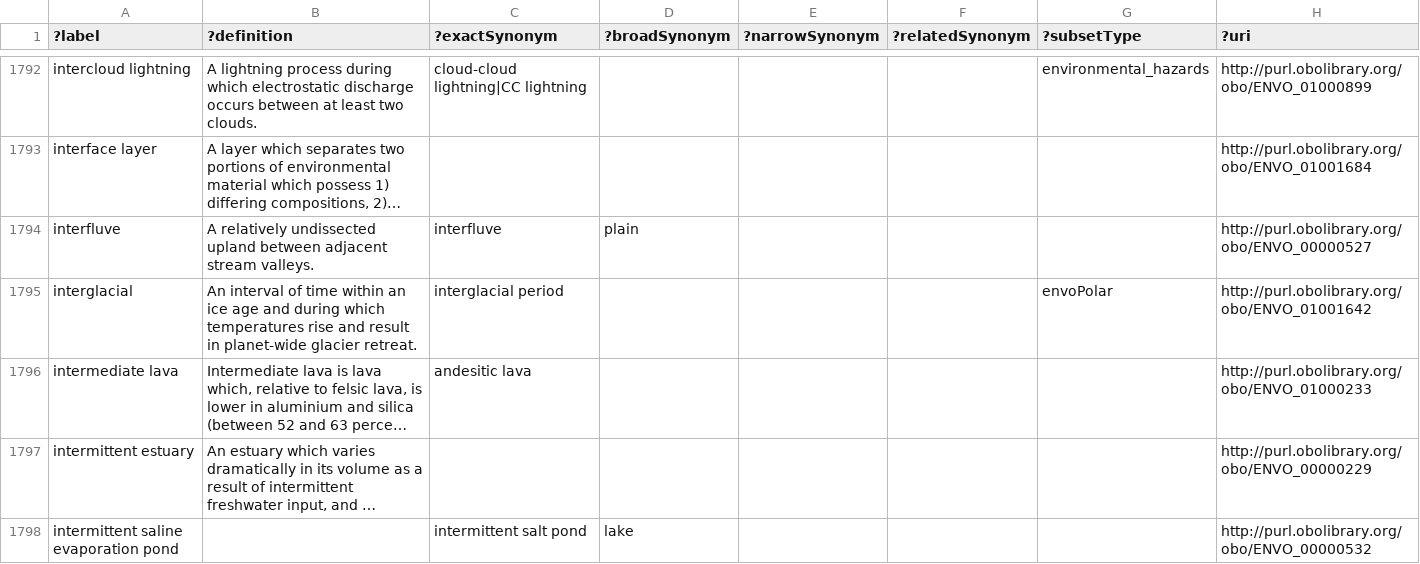
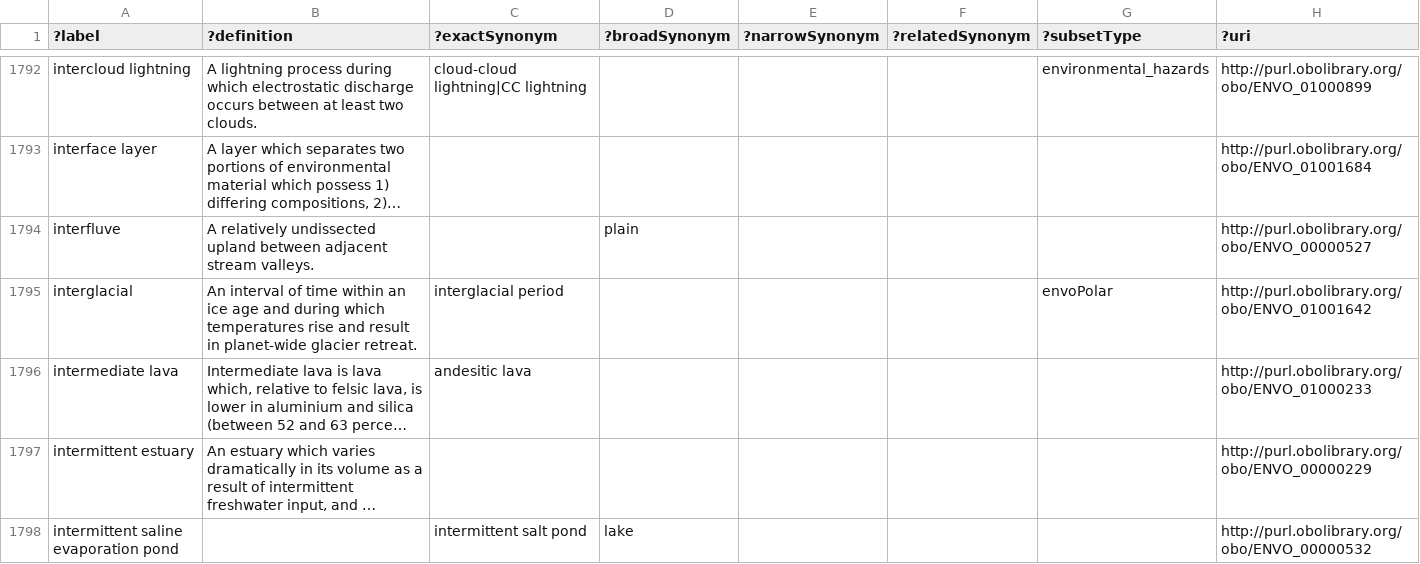
Before and after one commit to EnvironmentOntology/envo, a TSV file: src/envo/reports/envo-termTable.tsv, drawn as a sheet; only a part is shown, gaps mark what is left out; long unchanged cells end in …; the diff covers the shown part only; the diff names each change by its address in the sheet, - before the commit and + after, or states it on an @@ line.

Commit message:
fix: remove exact synonym road

```diff
--- a/src/envo/reports/envo-termTable.tsv
+++ b/src/envo/reports/envo-termTable.tsv
-C1794 (?exactSynonym): interfluve
+C1794 (?exactSynonym): (empty)
```
Also changed, not shown: 1 added row, 1 removed row and 95 edited cells elsewhere in this file, src/envo/reports/envo-basicReport.tsv, 4 other files.
